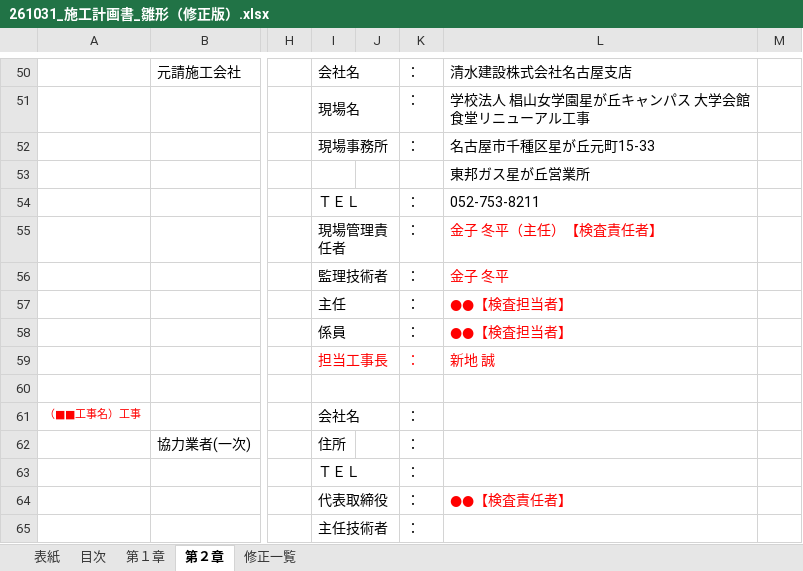
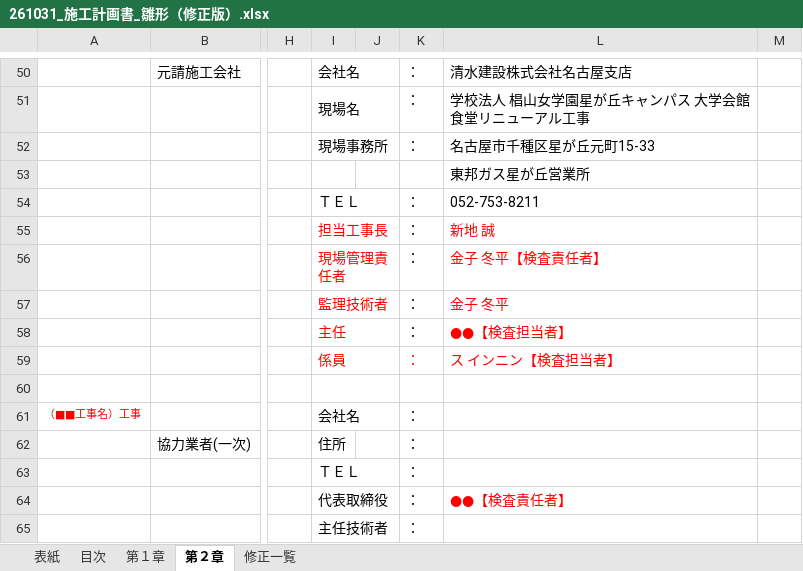
Before and after one commit to tutomukoyama1026-cpu/test-repo, an Excel workbook: 統括報告/配布/261031_施工計画書_雛形（修正版）.xlsx, sheet 第２章, drawn as a sheet; only a part is shown, gaps mark what is left out; values as stored, in another font and other column widths than the file's, no borders; addresses are those after the commit; the diff names each change by its address in the sheet, - before the commit and + after, or states it on an @@ line.

```diff
--- a/統括報告/配布/261031_施工計画書_雛形（修正版）.xlsx (sheet 第２章)
+++ b/統括報告/配布/261031_施工計画書_雛形（修正版）.xlsx (sheet 第２章)
@@ row 59 moved to row 55: 担当工事長 @@
-I56:I59 text colour: black
+I56:I59 text colour: #FF0000
-L56: 金子 冬平（主任）【検査責任者】
+L56: 金子 冬平【検査責任者】
-K59 text colour: black
+K59 text colour: #FF0000
-L59: ●●【検査担当者】
+L59: ス インニン【検査担当者】
```
Also changed, not shown: sheet 修正一覧.
